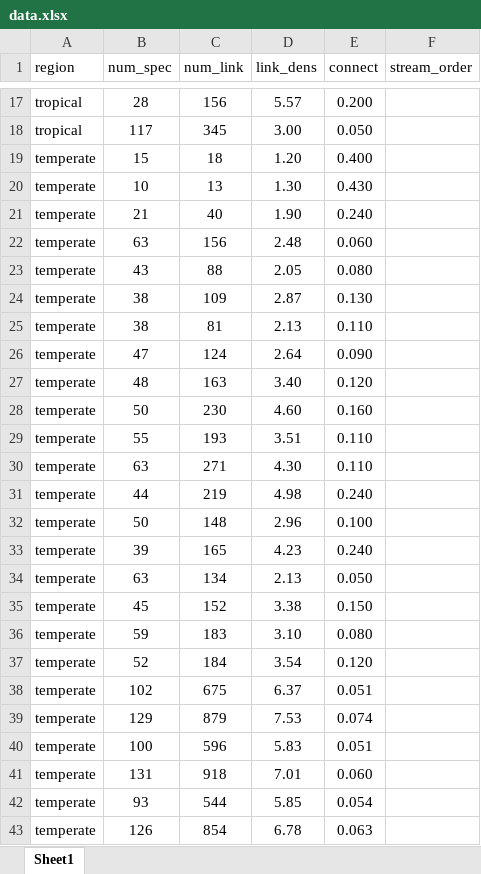
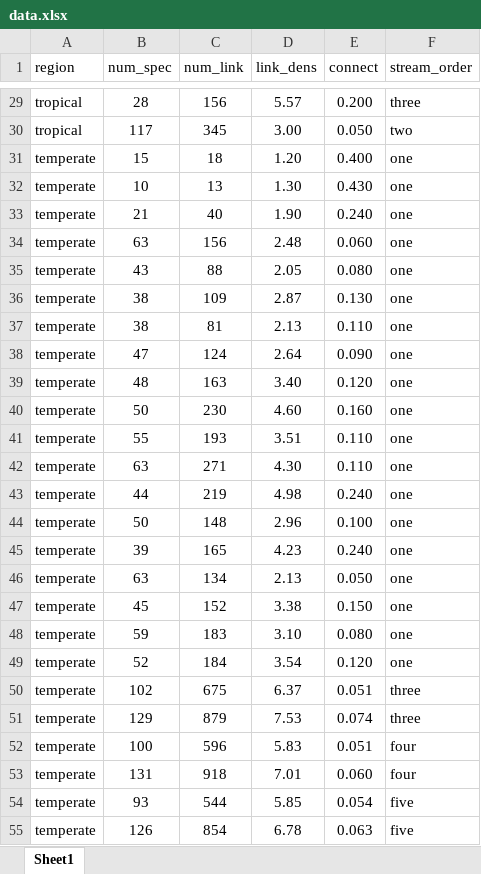
Before and after one commit to PEGutierrezF/uvm_students, an Excel workbook: 2024 Reilly Connelly/data.xlsx, sheet Sheet1, drawn as a sheet; only a part is shown, gaps mark what is left out; values as stored, in another font and other column widths than the file's, no borders; addresses are those after the commit; the diff covers the shown part only; the diff names each change by its address in the sheet, - before the commit and + after, or states it on an @@ line.

```diff
--- a/2024 Reilly Connelly/data.xlsx (sheet Sheet1)
+++ b/2024 Reilly Connelly/data.xlsx (sheet Sheet1)
-F29 (stream_order): (empty)
+F29 (stream_order): three
-F30 (stream_order): (empty)
+F30 (stream_order): two
-F31:F49 (stream_order): (empty)
+F31:F49 (stream_order): one
-F50:F51 (stream_order): (empty)
+F50:F51 (stream_order): three
-F52:F53 (stream_order): (empty)
+F52:F53 (stream_order): four
-F54:F55 (stream_order): (empty)
+F54:F55 (stream_order): five
```
Also changed, not shown: 12 added rows and 29 edited cells elsewhere in this sheet, formulas that keep their value, 1 other file.
